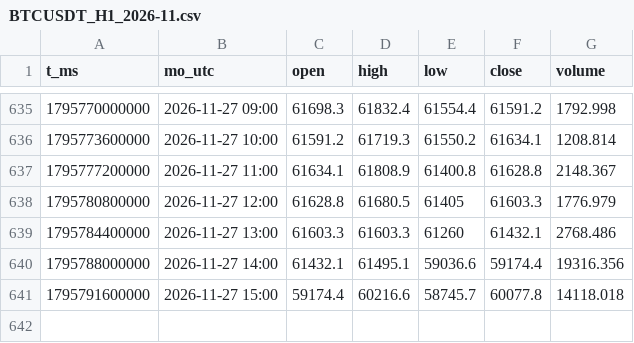
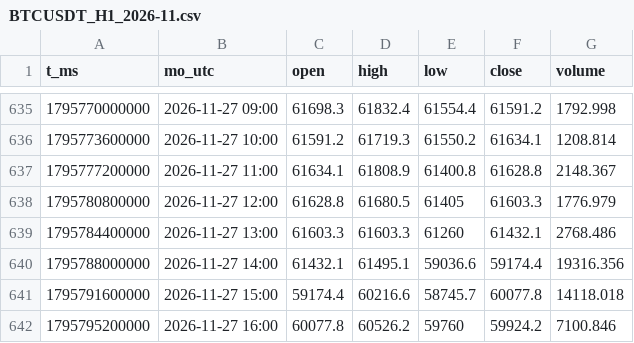
Before and after one commit to moontcm2/moon-nen, a CSV file: nen/H1/BTCUSDT_H1_2026-11.csv, drawn as a sheet; only a part is shown, gaps mark what is left out.

```diff
--- a/nen/H1/BTCUSDT_H1_2026-11.csv
+++ b/nen/H1/BTCUSDT_H1_2026-11.csv
@@ -641 +641,2 @@ t_ms,mo_utc,open,high,low,close,volume
 1795791600000,2026-11-27 15:00,59174.4,60216.6,58745.7,60077.8,14118.018
+1795795200000,2026-11-27 16:00,60077.8,60526.2,59760,59924.2,7100.846
```
Also changed, not shown: 1 other file.
